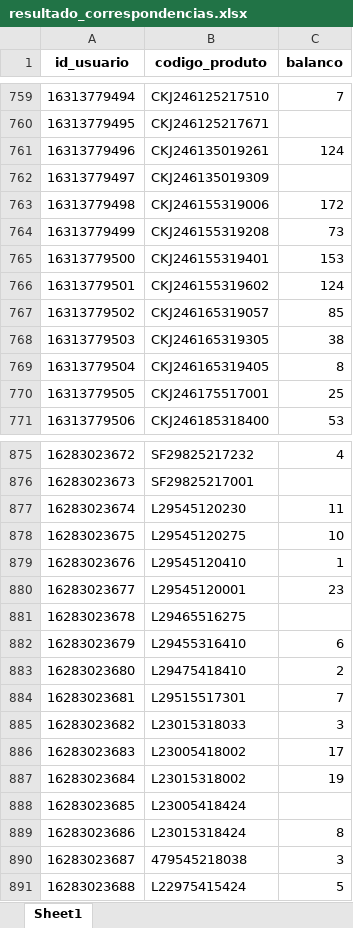
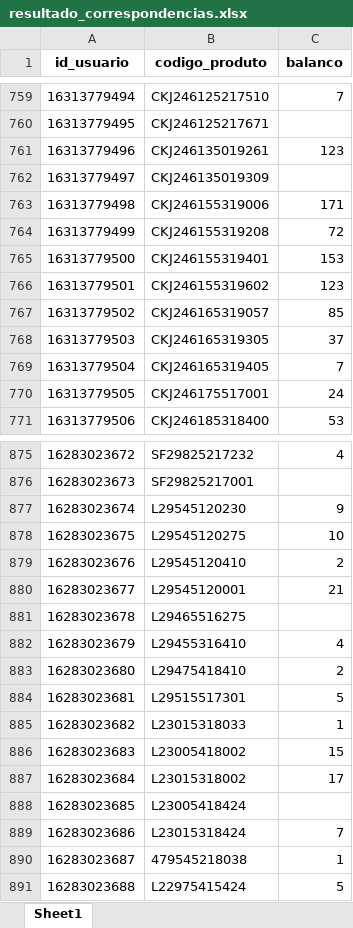
Before and after one commit to V1ctzzzC/marchon, an Excel workbook: resultado_correspondencias.xlsx, sheet Sheet1, drawn as a sheet; only a part is shown, gaps mark what is left out; values as stored, in another font and other column widths than the file's, no borders; the diff covers the shown part only; the diff names each change by its address in the sheet, - before the commit and + after, or states it on an @@ line.

```diff
--- a/resultado_correspondencias.xlsx (sheet Sheet1)
+++ b/resultado_correspondencias.xlsx (sheet Sheet1)
-C761 (balanco): 124
+C761 (balanco): 123
-C763 (balanco): 172
+C763 (balanco): 171
-C764 (balanco): 73
+C764 (balanco): 72
-C766 (balanco): 124
+C766 (balanco): 123
-C768 (balanco): 38
+C768 (balanco): 37
-C769 (balanco): 8
+C769 (balanco): 7
-C770 (balanco): 25
+C770 (balanco): 24
-C877 (balanco): 11
+C877 (balanco): 9
-C879 (balanco): 1
+C879 (balanco): 2
-C880 (balanco): 23
+C880 (balanco): 21
-C882 (balanco): 6
+C882 (balanco): 4
-C884 (balanco): 7
+C884 (balanco): 5
-C885 (balanco): 3
+C885 (balanco): 1
-C886 (balanco): 17
+C886 (balanco): 15
-C887 (balanco): 19
+C887 (balanco): 17
-C889 (balanco): 8
+C889 (balanco): 7
-C890 (balanco): 3
+C890 (balanco): 1
```
Also changed, not shown: 226 edited cells elsewhere in this sheet.
